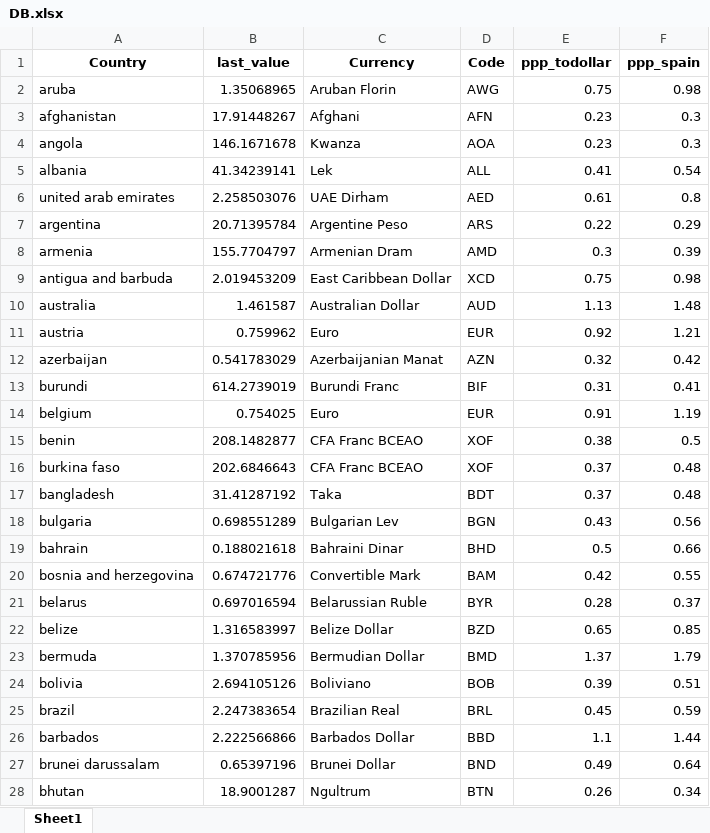
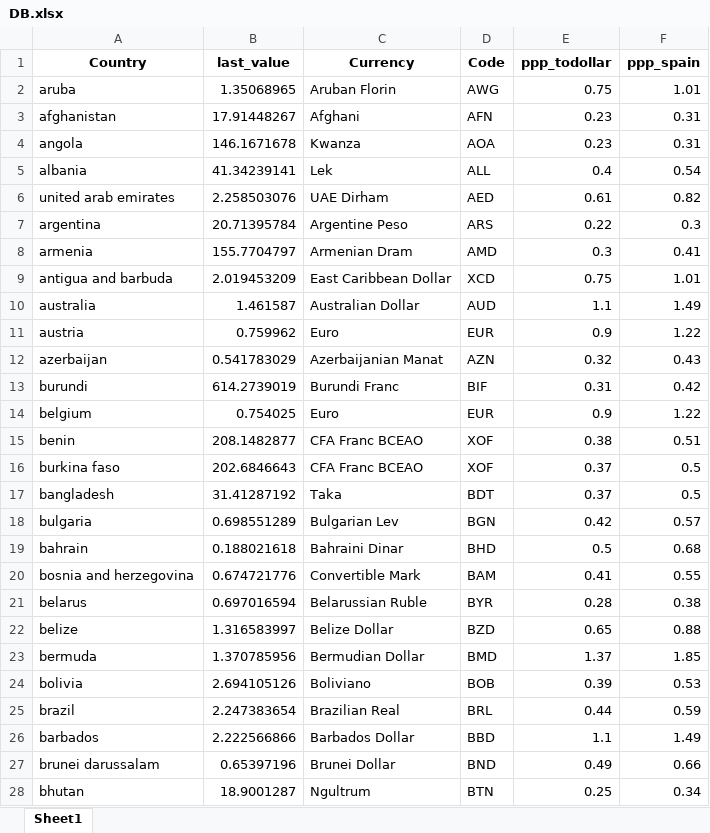
Before and after one commit to mikelvallejo/chameleon-pricing, an Excel workbook: DB.xlsx, sheet Sheet1, drawn as a sheet; only a part is shown; values as stored, in another font and other column widths than the file's, no borders; the diff covers the shown part only; the diff names each change by its address in the sheet, - before the commit and + after, or states it on an @@ line.

```diff
--- a/DB.xlsx (sheet Sheet1)
+++ b/DB.xlsx (sheet Sheet1)
-F2 (ppp_spain): 0.98
+F2 (ppp_spain): 1.01
-F3:F4 (ppp_spain): 0.3
+F3:F4 (ppp_spain): 0.31
-E5 (ppp_todollar): 0.41
+E5 (ppp_todollar): 0.4
-F6 (ppp_spain): 0.8
+F6 (ppp_spain): 0.82
-F7 (ppp_spain): 0.29
+F7 (ppp_spain): 0.3
-F8 (ppp_spain): 0.39
+F8 (ppp_spain): 0.41
-F9 (ppp_spain): 0.98
+F9 (ppp_spain): 1.01
-E10 (ppp_todollar): 1.13
+E10 (ppp_todollar): 1.1
-F10 (ppp_spain): 1.48
+F10 (ppp_spain): 1.49
-E11 (ppp_todollar): 0.92
+E11 (ppp_todollar): 0.9
-F11 (ppp_spain): 1.21
+F11 (ppp_spain): 1.22
-F12 (ppp_spain): 0.42
+F12 (ppp_spain): 0.43
-F13 (ppp_spain): 0.41
+F13 (ppp_spain): 0.42
-E14 (ppp_todollar): 0.91
+E14 (ppp_todollar): 0.9
-F14 (ppp_spain): 1.19
+F14 (ppp_spain): 1.22
-F15 (ppp_spain): 0.5
+F15 (ppp_spain): 0.51
-F16:F17 (ppp_spain): 0.48
+F16:F17 (ppp_spain): 0.5
-E18 (ppp_todollar): 0.43
+E18 (ppp_todollar): 0.42
-F18 (ppp_spain): 0.56
+F18 (ppp_spain): 0.57
-F19 (ppp_spain): 0.66
+F19 (ppp_spain): 0.68
-E20 (ppp_todollar): 0.42
+E20 (ppp_todollar): 0.41
-F21 (ppp_spain): 0.37
+F21 (ppp_spain): 0.38
-F22 (ppp_spain): 0.85
+F22 (ppp_spain): 0.88
-F23 (ppp_spain): 1.79
+F23 (ppp_spain): 1.85
-F24 (ppp_spain): 0.51
+F24 (ppp_spain): 0.53
-E25 (ppp_todollar): 0.45
+E25 (ppp_todollar): 0.44
-F26 (ppp_spain): 1.44
+F26 (ppp_spain): 1.49
-F27 (ppp_spain): 0.64
+F27 (ppp_spain): 0.66
-E28 (ppp_todollar): 0.26
+E28 (ppp_todollar): 0.25
```
Also changed, not shown: 6 added rows and 163 edited cells elsewhere in this sheet, 6 other files.
